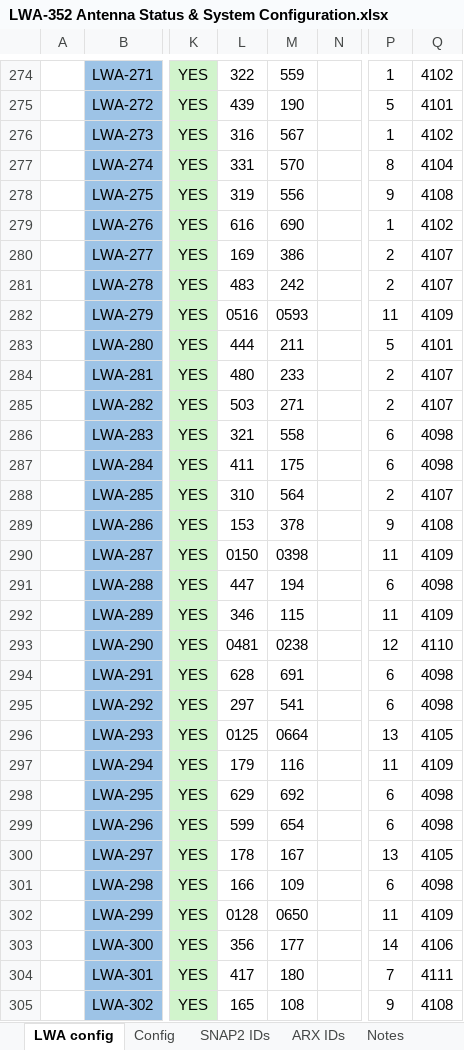
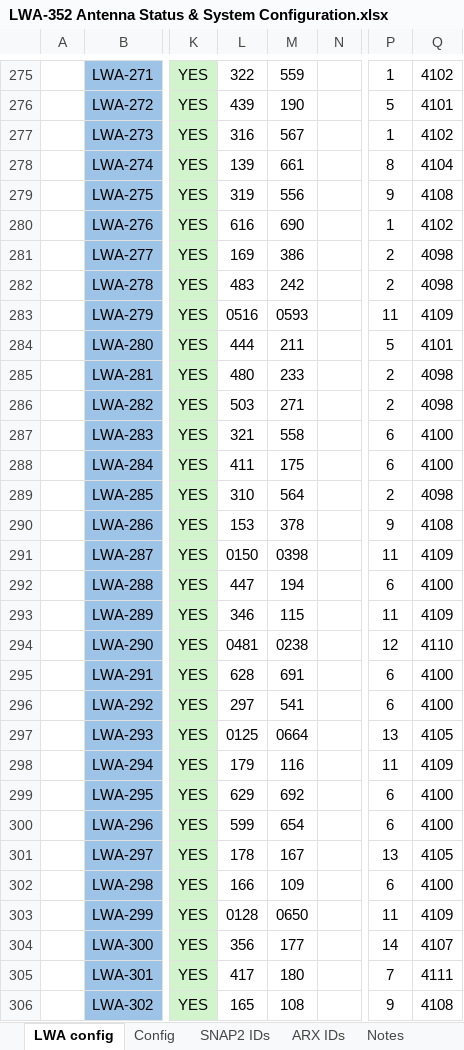
Before and after one commit to ovro-lwa/lwa-cfg, an Excel workbook: LWA-352 Antenna Status & System Configuration.xlsx, sheet LWA config, drawn as a sheet; only a part is shown, gaps mark what is left out; values as stored, in another font and other column widths than the file's, no borders; conditional formats not drawn; addresses are those after the commit; the diff covers the shown part only; the diff names each change by its address in the sheet, - before the commit and + after, or states it on an @@ line.

```diff
--- a/LWA-352 Antenna Status & System Configuration.xlsx (sheet LWA config)
+++ b/LWA-352 Antenna Status & System Configuration.xlsx (sheet LWA config)
-L278: 331
+L278: 139
-M278: 570
+M278: 661
-Q281:Q282: 4107
+Q281:Q282: 4098
-Q285:Q286: 4107
+Q285:Q286: 4098
-Q287:Q288: 4098
+Q287:Q288: 4100
-Q289: 4107
+Q289: 4098
-Q292: 4098
+Q292: 4100
-Q295:Q296: 4098
+Q295:Q296: 4100
-Q299:Q300: 4098
+Q299:Q300: 4100
-Q302: 4098
+Q302: 4100
-Q304: 4106
+Q304: 4107
```
Also changed, not shown: 3 added rows, 1 removed row, 13 hidden or unhidden rows, 57 edited cells and cell formats elsewhere in this sheet, sheet Config, formulas that keep their value.
